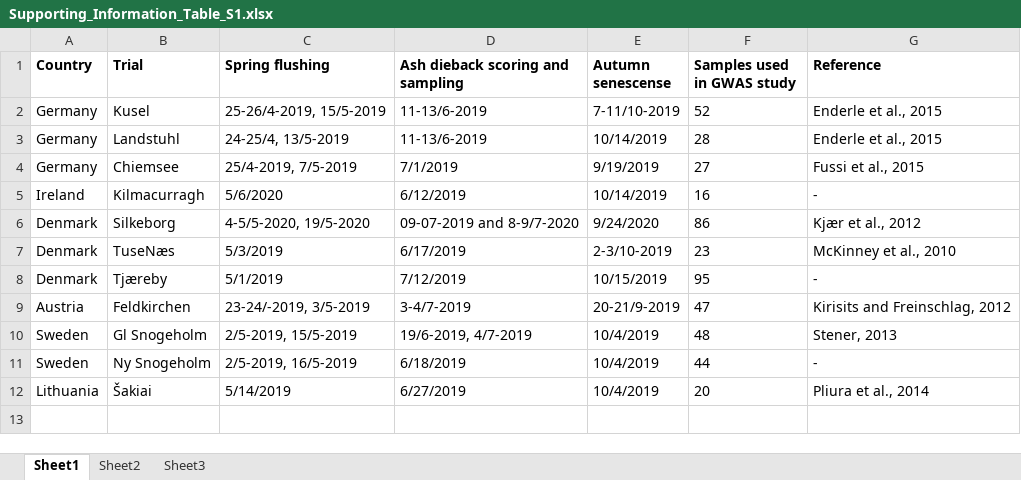
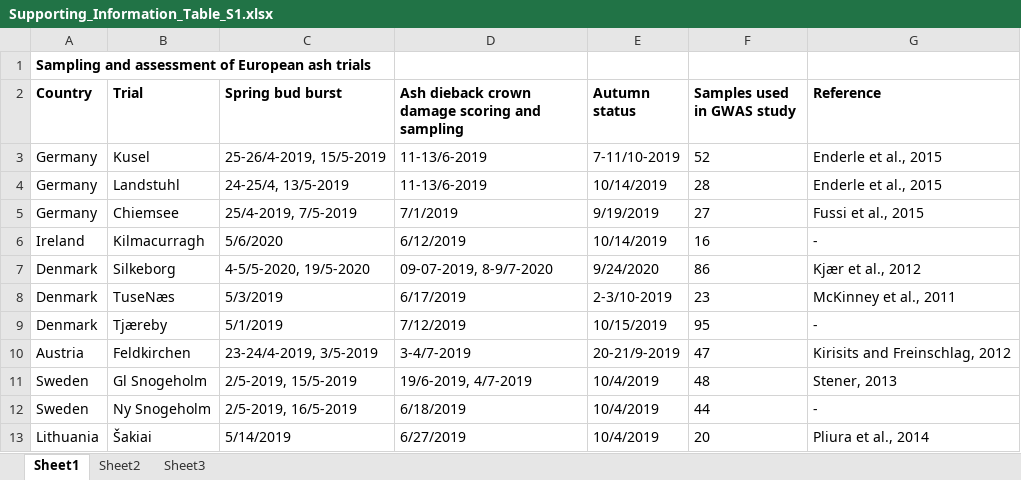
Before and after one commit to clydeandforth/gwas_ash_adapt, an Excel workbook: Supplementary_data/Supporting_Information_Table_S1.xlsx, sheet Sheet1, drawn as a sheet; values as stored, in another font and other column widths than the file's, no borders; addresses are those after the commit; the diff names each change by its address in the sheet, - before the commit and + after, or states it on an @@ line.

```diff
--- a/Supplementary_data/Supporting_Information_Table_S1.xlsx (sheet Sheet1)
+++ b/Supplementary_data/Supporting_Information_Table_S1.xlsx (sheet Sheet1)
+row 1: Sampling and assessment of European ash trials
-C2: Spring flushing
+C2: Spring bud burst
-D2: Ash dieback scoring and sampling
+D2: Ash dieback crown damage scoring and sampling
-E2: Autumn senescense
+E2: Autumn status
-D7: 09-07-2019 and 8-9/7-2020
+D7: 09-07-2019, 8-9/7-2020
-G8 (Reference): McKinney et al., 2010
+G8 (Reference): McKinney et al., 2011
-C10 (Spring bud burst): 23-24/-2019, 3/5-2019
+C10 (Spring bud burst): 23-24/4-2019, 3/5-2019
```
Also changed, not shown: 3 other files.
